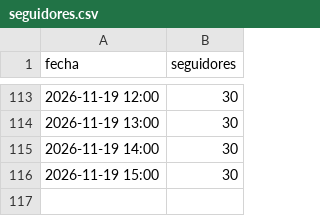
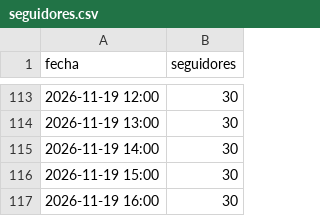
Before and after one commit to carrito-azul/caminos-divinos-publicador, a CSV file: seguidores.csv, drawn as a sheet; only a part is shown, gaps mark what is left out; the diff names each change by its address in the sheet, - before the commit and + after, or states it on an @@ line.

Commit message:
Actualiza calendario y metricas

```diff
--- a/seguidores.csv
+++ b/seguidores.csv
+row 117: 2026-11-19 16:00 | 30
```
